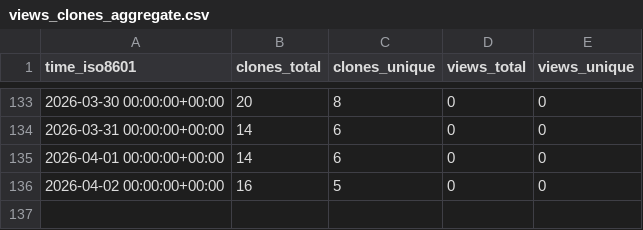
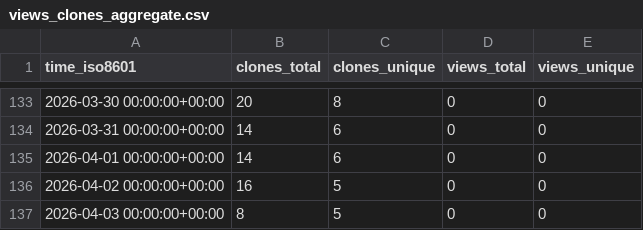
Before and after one commit to abhijit-ubale/federated_learning_sf_framework, a CSV file: abhijit-ubale/federated-ml-framework/ghrs-data/views_clones_aggregate.csv, drawn as a sheet; only a part is shown, gaps mark what is left out.

```diff
--- a/abhijit-ubale/federated-ml-framework/ghrs-data/views_clones_aggregate.csv
+++ b/abhijit-ubale/federated-ml-framework/ghrs-data/views_clones_aggregate.csv
@@ -136 +136,2 @@ time_iso8601,clones_total,clones_unique,views_total,views_unique
 2026-04-02 00:00:00+00:00,16,5,0,0
+2026-04-03 00:00:00+00:00,8,5,0,0
```
Also changed, not shown: 1 other file.
